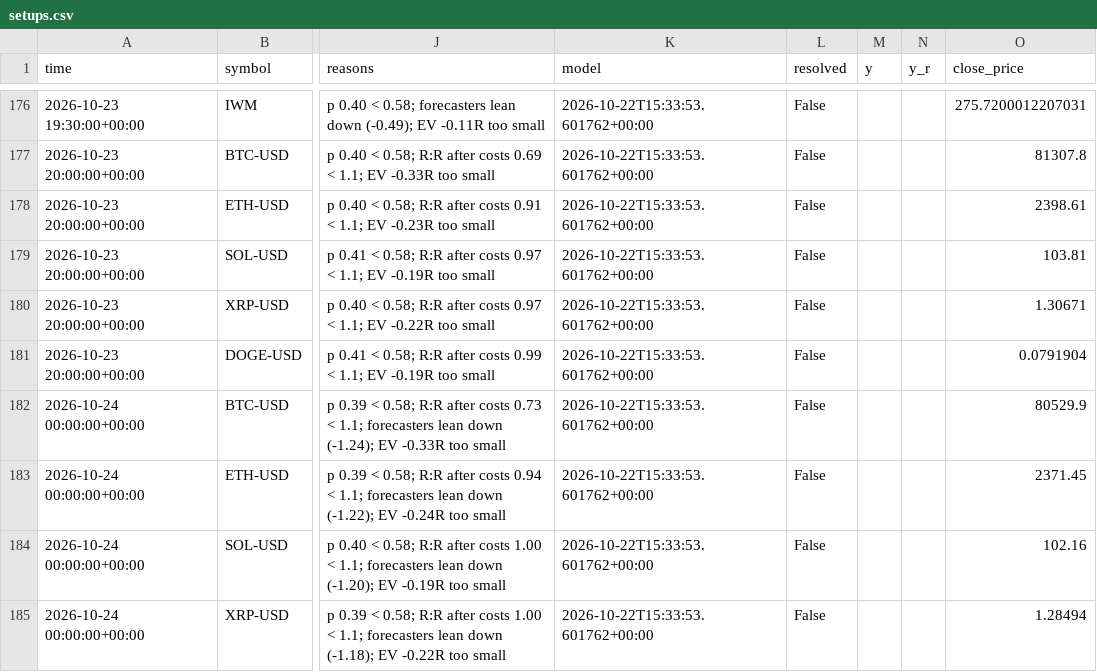
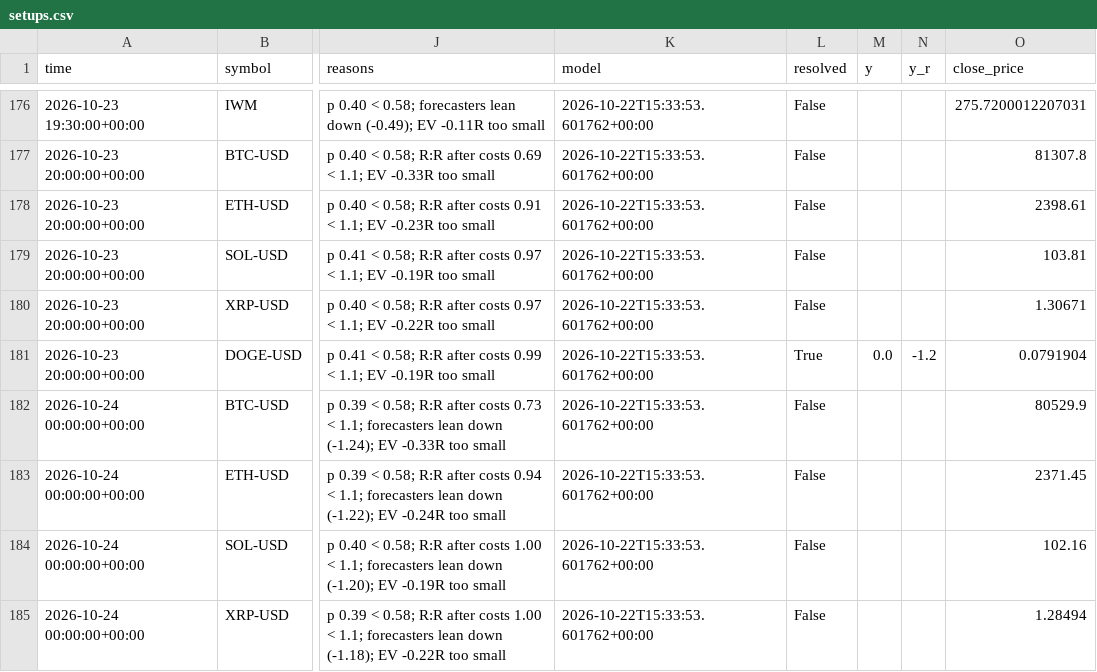
Before and after one commit to jaysantmyer-spec/ai-trader, a CSV file: data/setups.csv, drawn as a sheet; only a part is shown, gaps mark what is left out; the diff covers the shown part only; the diff names each change by its address in the sheet, - before the commit and + after, or states it on an @@ line.

```diff
--- a/data/setups.csv
+++ b/data/setups.csv
-L181 (resolved): False
+L181 (resolved): True
-M181 (y): (empty)
+M181 (y): 0.0
-N181 (y_r): (empty)
+N181 (y_r): -1.2
```
Also changed, not shown: 30 edited cells elsewhere in this file, 8 other files.
